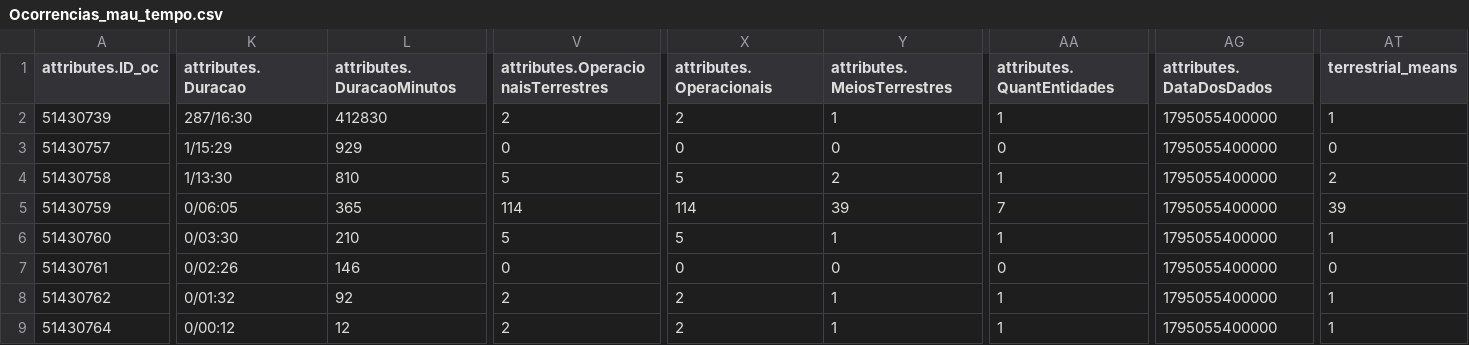
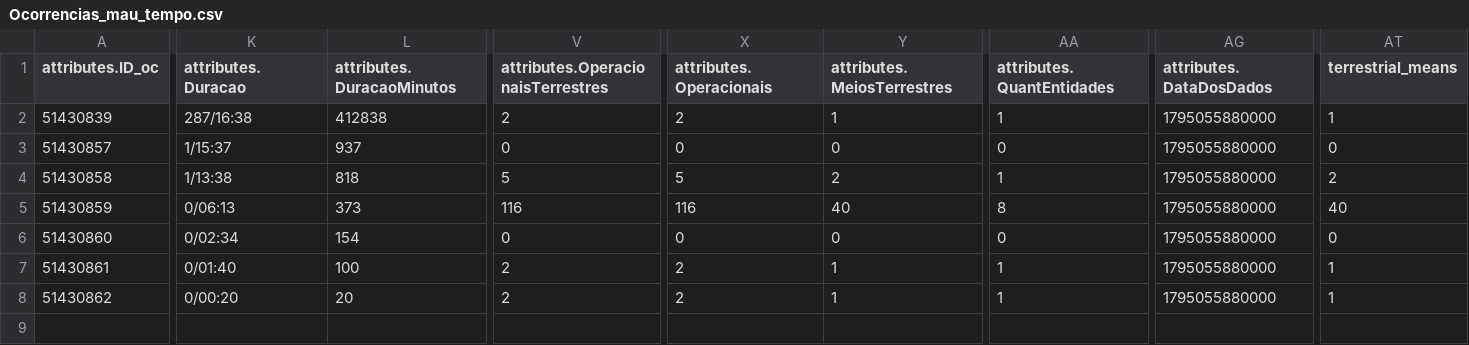
Before and after one commit to CatiaBarros/occurrence-data-collector, a CSV file: Ocorrencias_mau_tempo.csv, drawn as a sheet; only a part is shown, gaps mark what is left out; removed rows and columns are numbered as before the commit, all else as after; rows hold the shown columns only; the diff covers the shown part only; the diff names each change by its address in the sheet, - before the commit and + after, or states it on an @@ line.

```diff
--- a/Ocorrencias_mau_tempo.csv
+++ b/Ocorrencias_mau_tempo.csv
-A2 (attributes.ID_oc): 51430739
+A2 (attributes.ID_oc): 51430839
-K2 (attributes.Duracao): 287/16:30
+K2 (attributes.Duracao): 287/16:38
-L2 (attributes.DuracaoMinutos): 412830
+L2 (attributes.DuracaoMinutos): 412838
-AG2:AG5 (attributes.DataDosDados): 1795055400000
+AG2:AG5 (attributes.DataDosDados): 1795055880000
-A3 (attributes.ID_oc): 51430757
+A3 (attributes.ID_oc): 51430857
-K3 (attributes.Duracao): 1/15:29
+K3 (attributes.Duracao): 1/15:37
-L3 (attributes.DuracaoMinutos): 929
+L3 (attributes.DuracaoMinutos): 937
-A4 (attributes.ID_oc): 51430758
+A4 (attributes.ID_oc): 51430858
-K4 (attributes.Duracao): 1/13:30
+K4 (attributes.Duracao): 1/13:38
-L4 (attributes.DuracaoMinutos): 810
+L4 (attributes.DuracaoMinutos): 818
-A5 (attributes.ID_oc): 51430759
+A5 (attributes.ID_oc): 51430859
-K5 (attributes.Duracao): 0/06:05
+K5 (attributes.Duracao): 0/06:13
-L5 (attributes.DuracaoMinutos): 365
+L5 (attributes.DuracaoMinutos): 373
-V5: 114
+V5: 116
-X5 (attributes.Operacionais): 114
+X5 (attributes.Operacionais): 116
-Y5 (attributes.MeiosTerrestres): 39
+Y5 (attributes.MeiosTerrestres): 40
-AA5 (attributes.QuantEntidades): 7
+AA5 (attributes.QuantEntidades): 8
-AT5 (terrestrial_means): 39
+AT5 (terrestrial_means): 40
-row 6: 51430760 | 0/03:30 | 210 | 5 | 5 | 1 | 1 | 1795055400000 | 1
-A6 (attributes.ID_oc): 51430761
+A6 (attributes.ID_oc): 51430860
-K6 (attributes.Duracao): 0/02:26
+K6 (attributes.Duracao): 0/02:34
-L6 (attributes.DuracaoMinutos): 146
+L6 (attributes.DuracaoMinutos): 154
-AG6:AG8 (attributes.DataDosDados): 1795055400000
+AG6:AG8 (attributes.DataDosDados): 1795055880000
-A7 (attributes.ID_oc): 51430762
+A7 (attributes.ID_oc): 51430861
-K7 (attributes.Duracao): 0/01:32
+K7 (attributes.Duracao): 0/01:40
-L7 (attributes.DuracaoMinutos): 92
+L7 (attributes.DuracaoMinutos): 100
-A8 (attributes.ID_oc): 51430764
+A8 (attributes.ID_oc): 51430862
-K8 (attributes.Duracao): 0/00:12
+K8 (attributes.Duracao): 0/00:20
-L8 (attributes.DuracaoMinutos): 12
+L8 (attributes.DuracaoMinutos): 20
```
Also changed, not shown: 1 edited cell elsewhere in this file, dados_prociv_expanded.csv, 1 other file.
